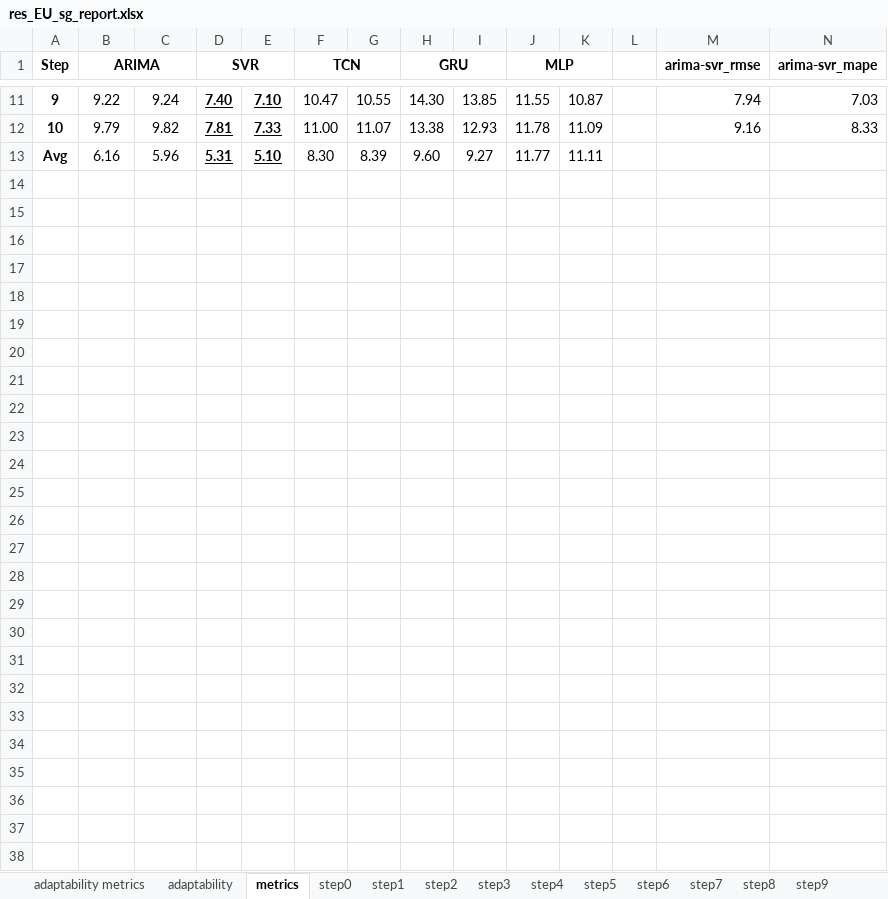
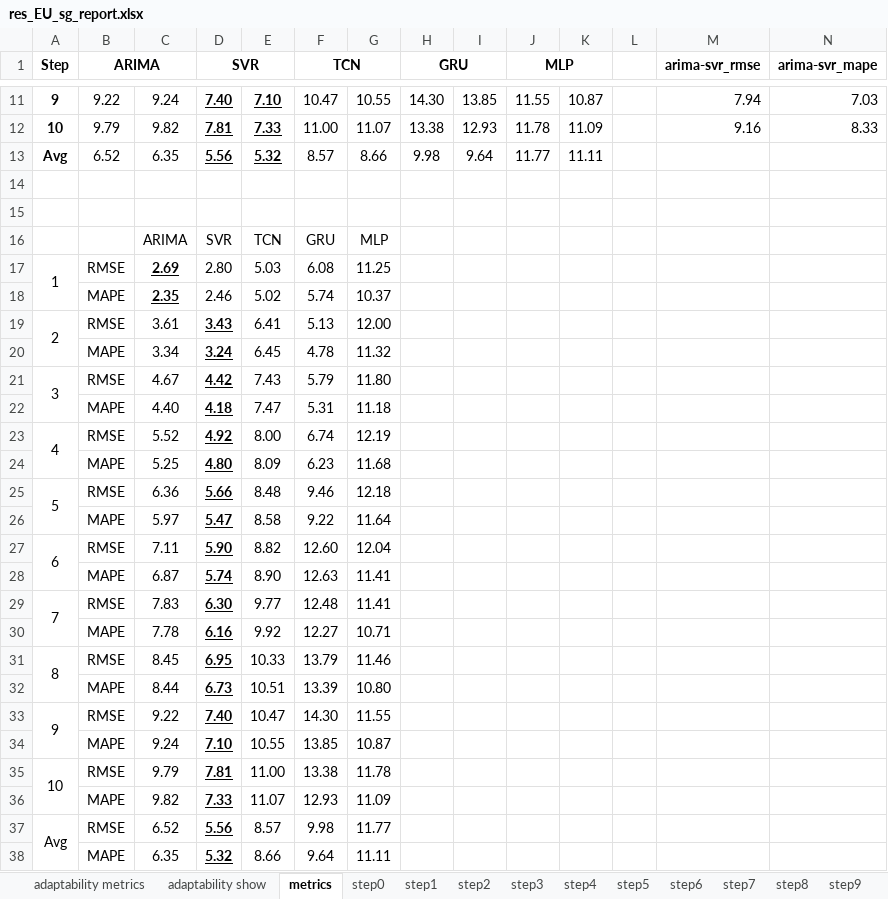
Before and after one commit to Xinyi-Lai/CCpred, an Excel workbook: res/res_EU_sg_report.xlsx, sheet metrics, drawn as a sheet; only a part is shown, gaps mark what is left out; values as stored, in another font and other column widths than the file's, no borders; addresses are those after the commit; rows hold the shown columns only; the diff names each change by its address in the sheet, - before the commit and + after, or states it on an @@ line.

```diff
--- a/res/res_EU_sg_report.xlsx (sheet metrics)
+++ b/res/res_EU_sg_report.xlsx (sheet metrics)
-sheet tab: adaptability
+sheet tab: adaptability show
+row 13: Avg | 6.52 | 6.35 | 5.56 | 5.32 | 8.57 | 8.66 | 9.98 | 9.64 | 11.77 | 11.11
-row 14: Avg | 6.16 | 5.96 | 5.31 | 5.10 | 8.30 | 8.39 | 9.60 | 9.27 | 11.77 | 11.11
+row 14: (empty)
+row 15: (empty)
+row 16:  |  | ARIMA | SVR | TCN | GRU | MLP
+row 17: 1 | RMSE | 2.69 | 2.80 | 5.03 | 6.08 | 11.25
+row 18:  | MAPE | 2.35 | 2.46 | 5.02 | 5.74 | 10.37
+row 19: 2 | RMSE | 3.61 | 3.43 | 6.41 | 5.13 | 12.00
+row 20:  | MAPE | 3.34 | 3.24 | 6.45 | 4.78 | 11.32
+row 21: 3 | RMSE | 4.67 | 4.42 | 7.43 | 5.79 | 11.80
+row 22:  | MAPE | 4.40 | 4.18 | 7.47 | 5.31 | 11.18
+row 23: 4 | RMSE | 5.52 | 4.92 | 8.00 | 6.74 | 12.19
+row 24:  | MAPE | 5.25 | 4.80 | 8.09 | 6.23 | 11.68
+row 25: 5 | RMSE | 6.36 | 5.66 | 8.48 | 9.46 | 12.18
+row 26:  | MAPE | 5.97 | 5.47 | 8.58 | 9.22 | 11.64
+row 27: 6 | RMSE | 7.11 | 5.90 | 8.82 | 12.60 | 12.04
+row 28:  | MAPE | 6.87 | 5.74 | 8.90 | 12.63 | 11.41
+row 29: 7 | RMSE | 7.83 | 6.30 | 9.77 | 12.48 | 11.41
+row 30:  | MAPE | 7.78 | 6.16 | 9.92 | 12.27 | 10.71
+row 31: 8 | RMSE | 8.45 | 6.95 | 10.33 | 13.79 | 11.46
+row 32:  | MAPE | 8.44 | 6.73 | 10.51 | 13.39 | 10.80
+row 33: 9 | RMSE | 9.22 | 7.40 | 10.47 | 14.30 | 11.55
+row 34:  | MAPE | 9.24 | 7.10 | 10.55 | 13.85 | 10.87
+row 35: 10 | RMSE | 9.79 | 7.81 | 11.00 | 13.38 | 11.78
+row 36:  | MAPE | 9.82 | 7.33 | 11.07 | 12.93 | 11.09
+row 37: Avg | RMSE | 6.52 | 5.56 | 8.57 | 9.98 | 11.77
+row 38:  | MAPE | 6.35 | 5.32 | 8.66 | 9.64 | 11.11
```
Also changed, not shown: sheet adaptability show, sheet adaptability metrics, sheet step9, sheet step4, formulas that keep their value, charts or pictures, data/df_chn.xlsx, res/res.xlsx, 30 other files.
